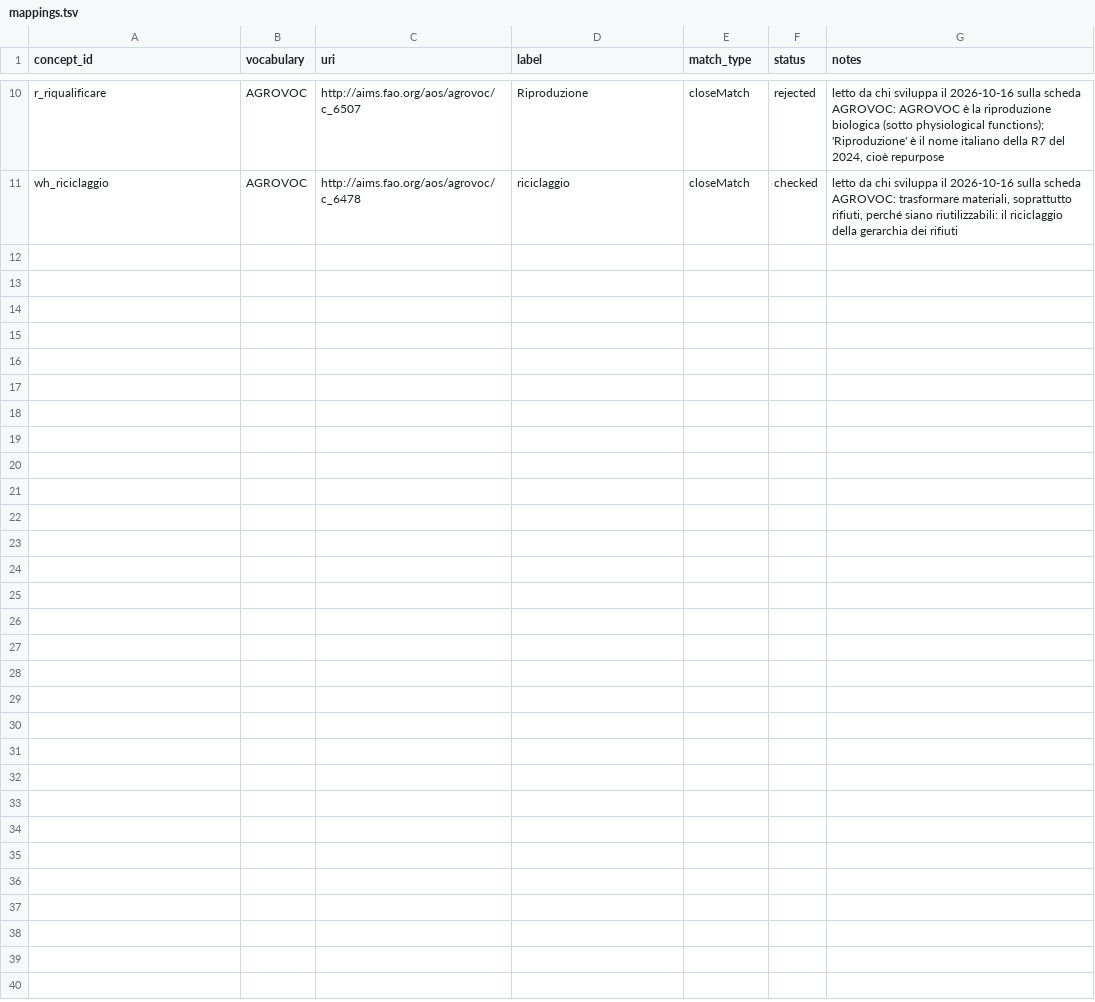
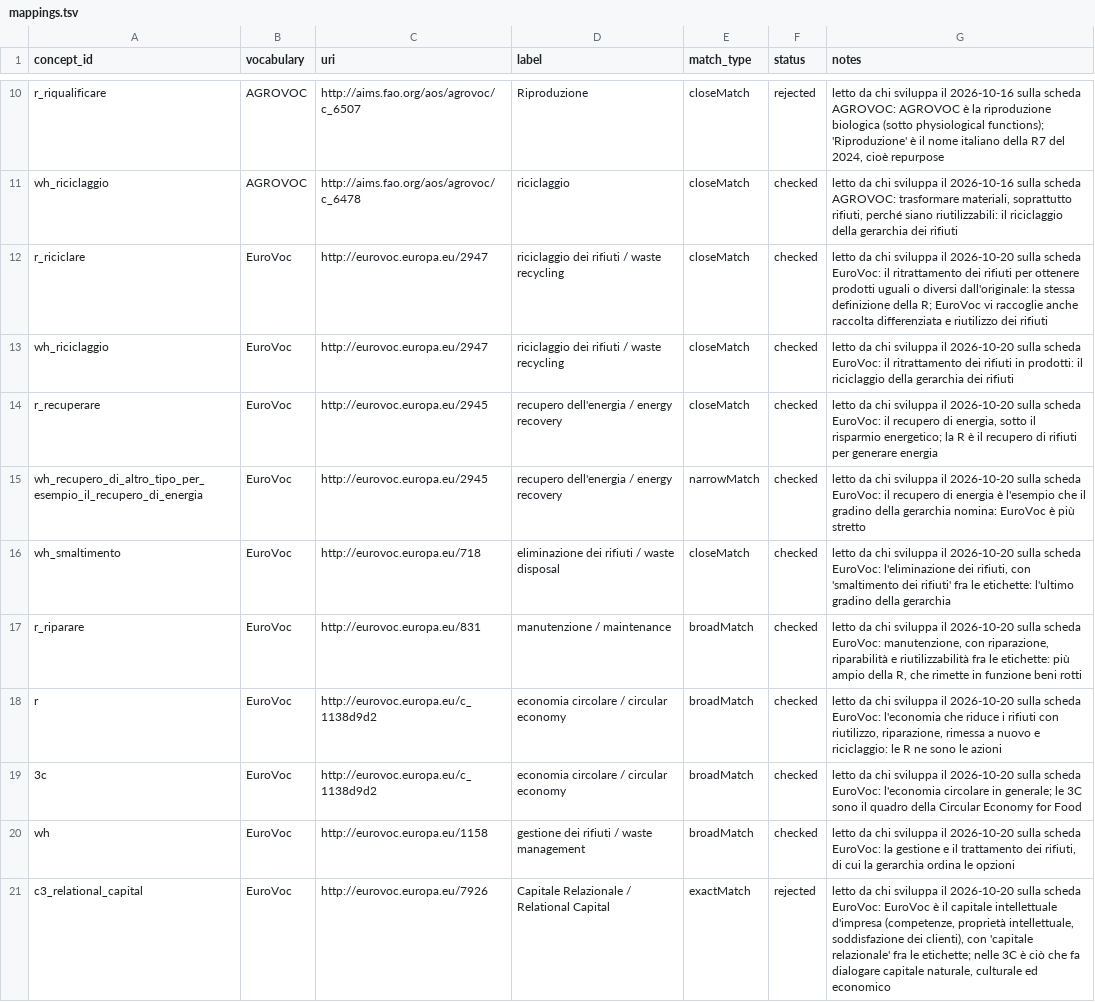
Before and after one commit to FrancescoLazzarotto/circular-food-graphrag, a TSV file: ontology/external/mappings.tsv, drawn as a sheet; only a part is shown, gaps mark what is left out.

Commit message:
feat(ontology): link the concepts to EuroVoc as well as AGROVOC
build_eurovoc_lexicon.py downloads the EuroVoc thesaurus (non-deprecated
concepts, Italian and English labels) into the same lexicon shape as the
AGROVOC one. The Publications Office endpoint sorts at most 10 000 rows per
request, so it lists the concepts first and fetches their labels in batches.
fetch_page in build_agrovoc_lexicon.py takes the endpoint and the query as
parameters; the AGROVOC download is unchanged.

link_external.py proposes identical-label candidates for both vocabularies
and keeps the rows already decided. mappings.tsv gains 10 EuroVoc rows, each
read on its EuroVoc card: 9 kept, 1 rejected (EuroVoc's relational capital is
a business intangible, not the 3C one).

```diff
--- a/ontology/external/mappings.tsv
+++ b/ontology/external/mappings.tsv
@@ -11 +11,11 @@ r_riqualificare	AGROVOC	http://aims.fao.org/aos/agrovoc/c_6507	Riproduzione	clos
 wh_riciclaggio	AGROVOC	http://aims.fao.org/aos/agrovoc/c_6478	riciclaggio	closeMatch	checked	letto da chi sviluppa il 2026-10-16 sulla scheda AGROVOC: trasformare materiali, soprattutto rifiuti, perché siano riutilizzabili: il riciclaggio della gerarchia dei rifiuti
+r_riciclare	EuroVoc	http://eurovoc.europa.eu/2947	riciclaggio dei rifiuti / waste recycling	closeMatch	checked	letto da chi sviluppa il 2026-10-20 sulla scheda EuroVoc: il ritrattamento dei rifiuti per ottenere prodotti uguali o diversi dall'originale: la stessa definizione della R; EuroVoc vi raccoglie anche raccolta differenziata e riutilizzo dei rifiuti
+wh_riciclaggio	EuroVoc	http://eurovoc.europa.eu/2947	riciclaggio dei rifiuti / waste recycling	closeMatch	checked	letto da chi sviluppa il 2026-10-20 sulla scheda EuroVoc: il ritrattamento dei rifiuti in prodotti: il riciclaggio della gerarchia dei rifiuti
+r_recuperare	EuroVoc	http://eurovoc.europa.eu/2945	recupero dell'energia / energy recovery	closeMatch	checked	letto da chi sviluppa il 2026-10-20 sulla scheda EuroVoc: il recupero di energia, sotto il risparmio energetico; la R è il recupero di rifiuti per generare energia
+wh_recupero_di_altro_tipo_per_esempio_il_recupero_di_energia	EuroVoc	http://eurovoc.europa.eu/2945	recupero dell'energia / energy recovery	narrowMatch	checked	letto da chi sviluppa il 2026-10-20 sulla scheda EuroVoc: il recupero di energia è l'esempio che il gradino della gerarchia nomina: EuroVoc è più stretto
+wh_smaltimento	EuroVoc	http://eurovoc.europa.eu/718	eliminazione dei rifiuti / waste disposal	closeMatch	checked	letto da chi sviluppa il 2026-10-20 sulla scheda EuroVoc: l'eliminazione dei rifiuti, con 'smaltimento dei rifiuti' fra le etichette: l'ultimo gradino della gerarchia
+r_riparare	EuroVoc	http://eurovoc.europa.eu/831	manutenzione / maintenance	broadMatch	checked	letto da chi sviluppa il 2026-10-20 sulla scheda EuroVoc: manutenzione, con riparazione, riparabilità e riutilizzabilità fra le etichette: più ampio della R, che rimette in funzione beni rotti
+r	EuroVoc	http://eurovoc.europa.eu/c_1138d9d2	economia circolare / circular economy	broadMatch	checked	letto da chi sviluppa il 2026-10-20 sulla scheda EuroVoc: l'economia che riduce i rifiuti con riutilizzo, riparazione, rimessa a nuovo e riciclaggio: le R ne sono le azioni
+3c	EuroVoc	http://eurovoc.europa.eu/c_1138d9d2	economia circolare / circular economy	broadMatch	checked	letto da chi sviluppa il 2026-10-20 sulla scheda EuroVoc: l'economia circolare in generale; le 3C sono il quadro della Circular Economy for Food
+wh	EuroVoc	http://eurovoc.europa.eu/1158	gestione dei rifiuti / waste management	broadMatch	checked	letto da chi sviluppa il 2026-10-20 sulla scheda EuroVoc: la gestione e il trattamento dei rifiuti, di cui la gerarchia ordina le opzioni
+c3_relational_capital	EuroVoc	http://eurovoc.europa.eu/7926	Capitale Relazionale / Relational Capital	exactMatch	rejected	letto da chi sviluppa il 2026-10-20 sulla scheda EuroVoc: EuroVoc è il capitale intellettuale d'impresa (competenze, proprietà intellettuale, soddisfazione dei clienti), con 'capitale relazionale' fra le etichette; nelle 3C è ciò che fa dialogare capitale naturale, culturale ed economico
```
Also changed, not shown: 5 other files.
